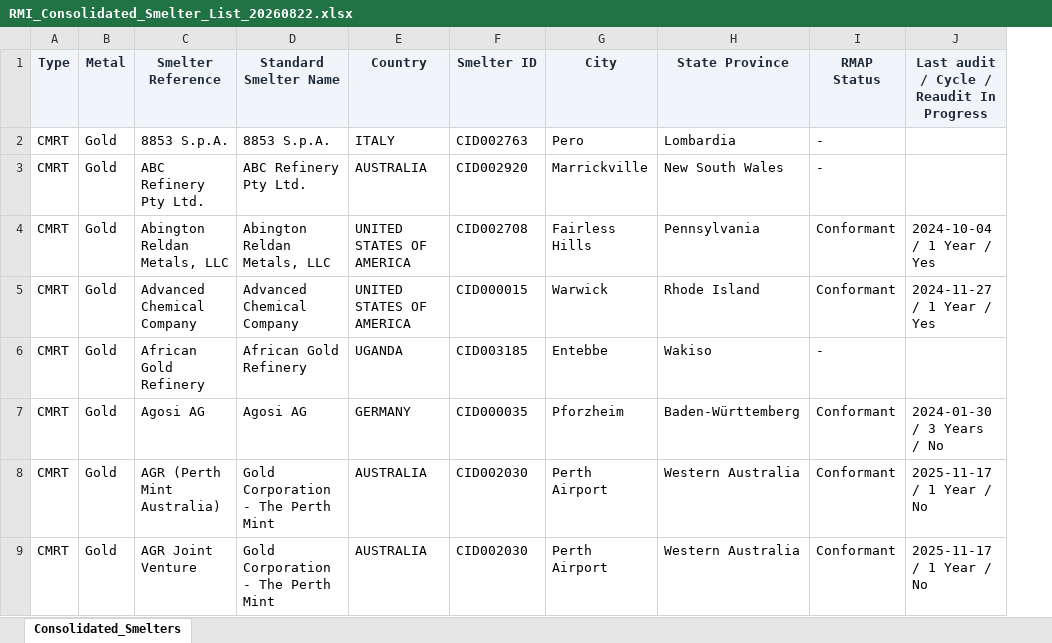
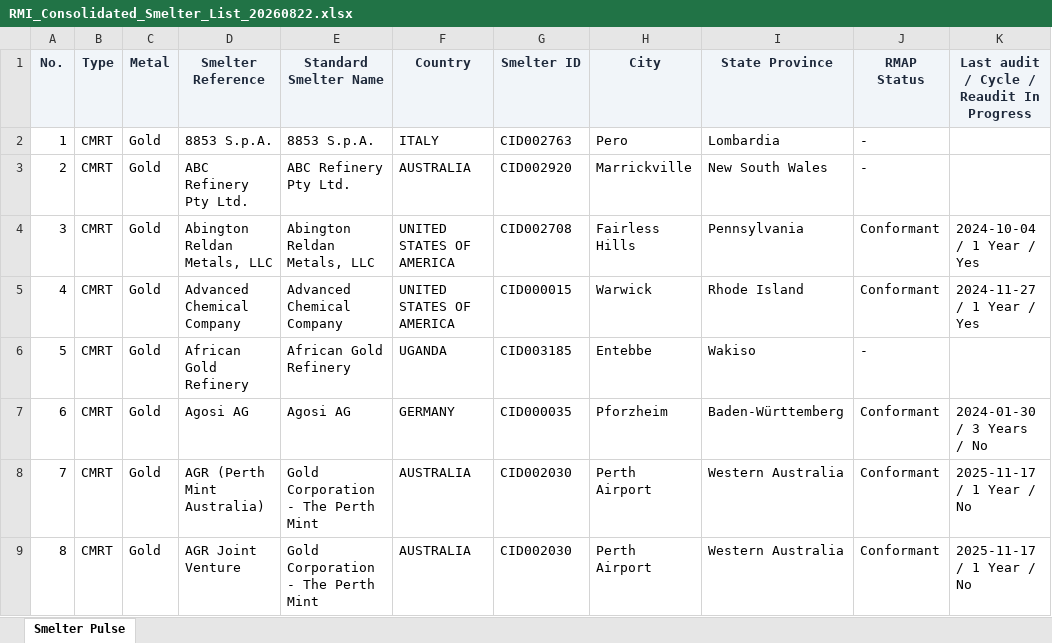
Before and after one commit to a2MDS/a2mds.github.io, an Excel workbook: exports/RMI_Consolidated_Smelter_List_20260822.xlsx, sheet Smelter Pulse, drawn as a sheet; only a part is shown; values as stored, in another font and other column widths than the file's, no borders; the diff names each change by its address in the sheet, - before the commit and + after, or states it on an @@ line.

```diff
--- a/exports/RMI_Consolidated_Smelter_List_20260822.xlsx (sheet Smelter Pulse)
+++ b/exports/RMI_Consolidated_Smelter_List_20260822.xlsx (sheet Smelter Pulse)
-sheet tab: Consolidated_Smelters
+sheet tab: Smelter Pulse
+column A (No.), rows 2-9: 1 | 2 | 3 | 4 | 5 | 6 | 7 | 8
```
Also changed, not shown: 5 other files.
